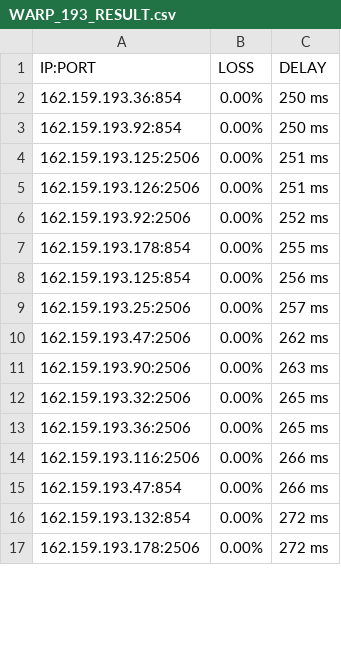
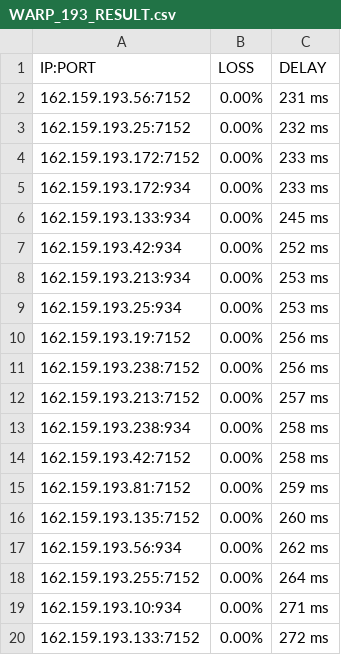
Before and after one commit to blesdmm/WARP2sub, a CSV file: WARP_193_RESULT.csv, drawn as a sheet; only a part is shown; the diff covers the shown part only.

```diff
--- a/WARP_193_RESULT.csv
+++ b/WARP_193_RESULT.csv
@@ -1,17 +1,20 @@
 IP:PORT, LOSS, DELAY
-162.159.193.36:854,0.00%,250 ms
-162.159.193.92:854,0.00%,250 ms
-162.159.193.125:2506,0.00%,251 ms
-162.159.193.126:2506,0.00%,251 ms
-162.159.193.92:2506,0.00%,252 ms
-162.159.193.178:854,0.00%,255 ms
-162.159.193.125:854,0.00%,256 ms
-162.159.193.25:2506,0.00%,257 ms
-162.159.193.47:2506,0.00%,262 ms
-162.159.193.90:2506,0.00%,263 ms
-162.159.193.32:2506,0.00%,265 ms
-162.159.193.36:2506,0.00%,265 ms
-162.159.193.116:2506,0.00%,266 ms
-162.159.193.47:854,0.00%,266 ms
-162.159.193.132:854,0.00%,272 ms
-162.159.193.178:2506,0.00%,272 ms
+162.159.193.56:7152,0.00%,231 ms
+162.159.193.25:7152,0.00%,232 ms
+162.159.193.172:7152,0.00%,233 ms
+162.159.193.172:934,0.00%,233 ms
+162.159.193.133:934,0.00%,245 ms
+162.159.193.42:934,0.00%,252 ms
+162.159.193.213:934,0.00%,253 ms
+162.159.193.25:934,0.00%,253 ms
+162.159.193.19:7152,0.00%,256 ms
+162.159.193.238:7152,0.00%,256 ms
+162.159.193.213:7152,0.00%,257 ms
+162.159.193.238:934,0.00%,258 ms
+162.159.193.42:7152,0.00%,258 ms
+162.159.193.81:7152,0.00%,259 ms
+162.159.193.135:7152,0.00%,260 ms
+162.159.193.56:934,0.00%,262 ms
+162.159.193.255:7152,0.00%,264 ms
+162.159.193.10:934,0.00%,271 ms
+162.159.193.133:7152,0.00%,272 ms
```
Also changed, not shown: 4 added rows, 9 removed rows and 12 edited cells elsewhere in this file, WARP_BEST_RESULT.csv, WARP_DIFF_RESULT.csv, 3 other files.
